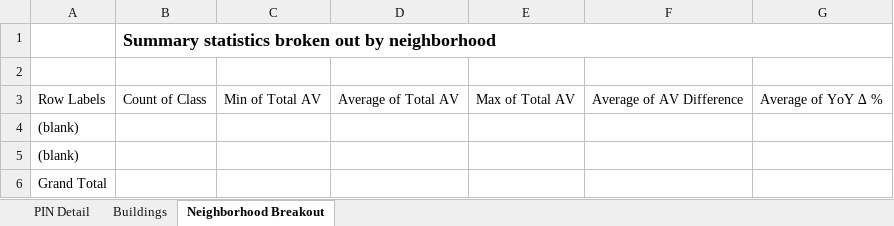
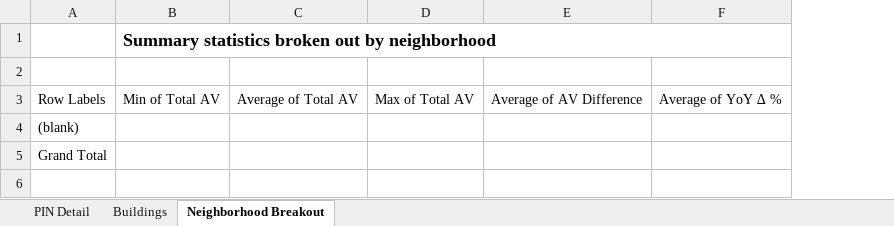
Before and after one commit to ccao-data/model-condo-avm, an Excel workbook: misc/desk_review_template.xlsx, sheet Neighborhood Breakout, drawn as a sheet; values as stored, in another font and other column widths than the file's, no borders; removed rows and columns are numbered as before the commit, all else as after; the diff names each change by its address in the sheet, - before the commit and + after, or states it on an @@ line.

```diff
--- a/misc/desk_review_template.xlsx (sheet Neighborhood Breakout)
+++ b/misc/desk_review_template.xlsx (sheet Neighborhood Breakout)
-column B, rows 1-3: Summary statistics broken out by neighborhood |  | Count of Class
-B1: (empty)
+B1: Summary statistics broken out by neighborhood
+B1:F1 merged
-row 5: (blank)
```
Also changed, not shown: sheet PIN Detail, 3 other files.
